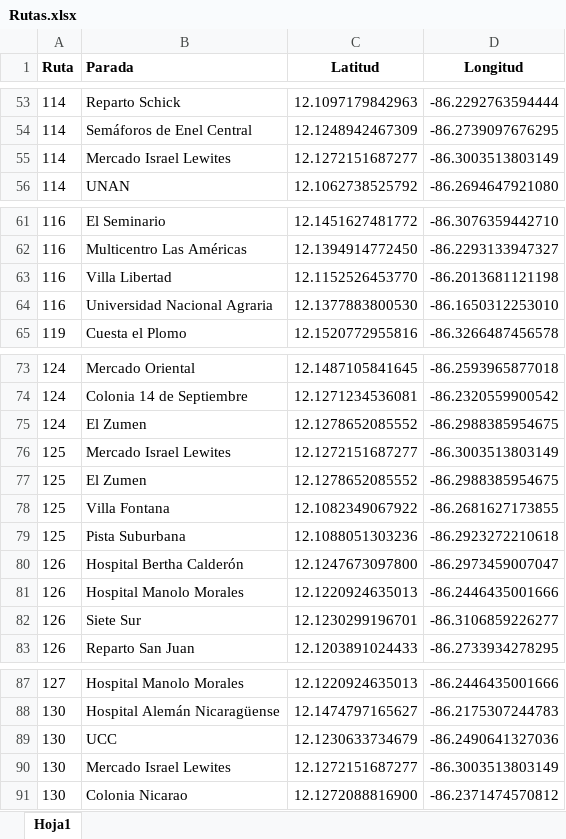
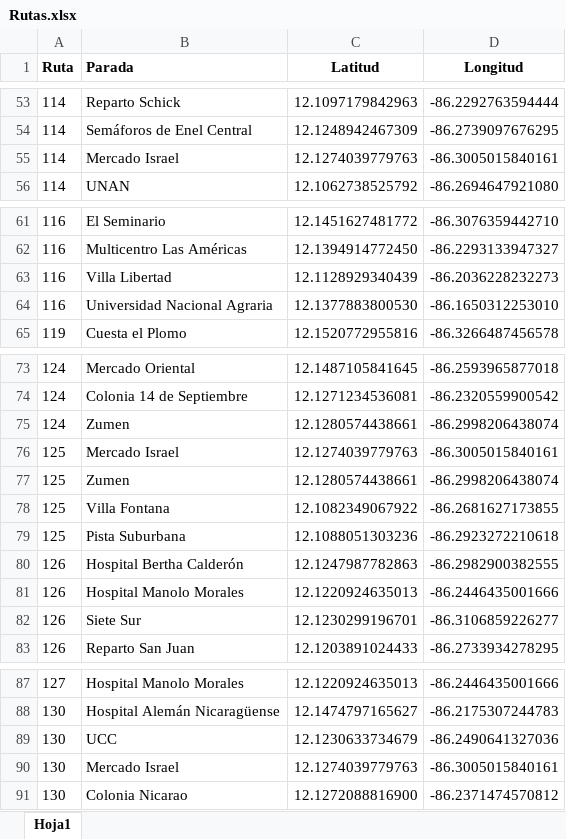
Before and after one commit to janParamo/DesarrolloProyecto, an Excel workbook: GraficoRutasManagua/src/excel/Rutas.xlsx, sheet Hoja1, drawn as a sheet; only a part is shown, gaps mark what is left out; values as stored, in another font and other column widths than the file's, no borders; the diff names each change by its address in the sheet, - before the commit and + after, or states it on an @@ line.

```diff
--- a/GraficoRutasManagua/src/excel/Rutas.xlsx (sheet Hoja1)
+++ b/GraficoRutasManagua/src/excel/Rutas.xlsx (sheet Hoja1)
-B55 (Parada): Mercado Israel Lewites
+B55 (Parada): Mercado Israel
-C55 (Latitud): 12.1272151687277
+C55 (Latitud): 12.1274039779763
-D55 (Longitud): -86.3003513803149
+D55 (Longitud): -86.3005015840161
-C63 (Latitud): 12.1152526453770
+C63 (Latitud): 12.1128929340439
-D63 (Longitud): -86.2013681121198
+D63 (Longitud): -86.2036228232273
-B75 (Parada): El Zumen
+B75 (Parada): Zumen
-C75 (Latitud): 12.1278652085552
+C75 (Latitud): 12.1280574438661
-D75 (Longitud): -86.2988385954675
+D75 (Longitud): -86.2998206438074
-B76 (Parada): Mercado Israel Lewites
+B76 (Parada): Mercado Israel
-C76 (Latitud): 12.1272151687277
+C76 (Latitud): 12.1274039779763
-D76 (Longitud): -86.3003513803149
+D76 (Longitud): -86.3005015840161
-B77 (Parada): El Zumen
+B77 (Parada): Zumen
-C77 (Latitud): 12.1278652085552
+C77 (Latitud): 12.1280574438661
-D77 (Longitud): -86.2988385954675
+D77 (Longitud): -86.2998206438074
-C80 (Latitud): 12.1247673097800
+C80 (Latitud): 12.1247987782863
-D80 (Longitud): -86.2973459007047
+D80 (Longitud): -86.2982900382555
-B90 (Parada): Mercado Israel Lewites
+B90 (Parada): Mercado Israel
-C90 (Latitud): 12.1272151687277
+C90 (Latitud): 12.1274039779763
-D90 (Longitud): -86.3003513803149
+D90 (Longitud): -86.3005015840161
```
Also changed, not shown: 2 other files.
